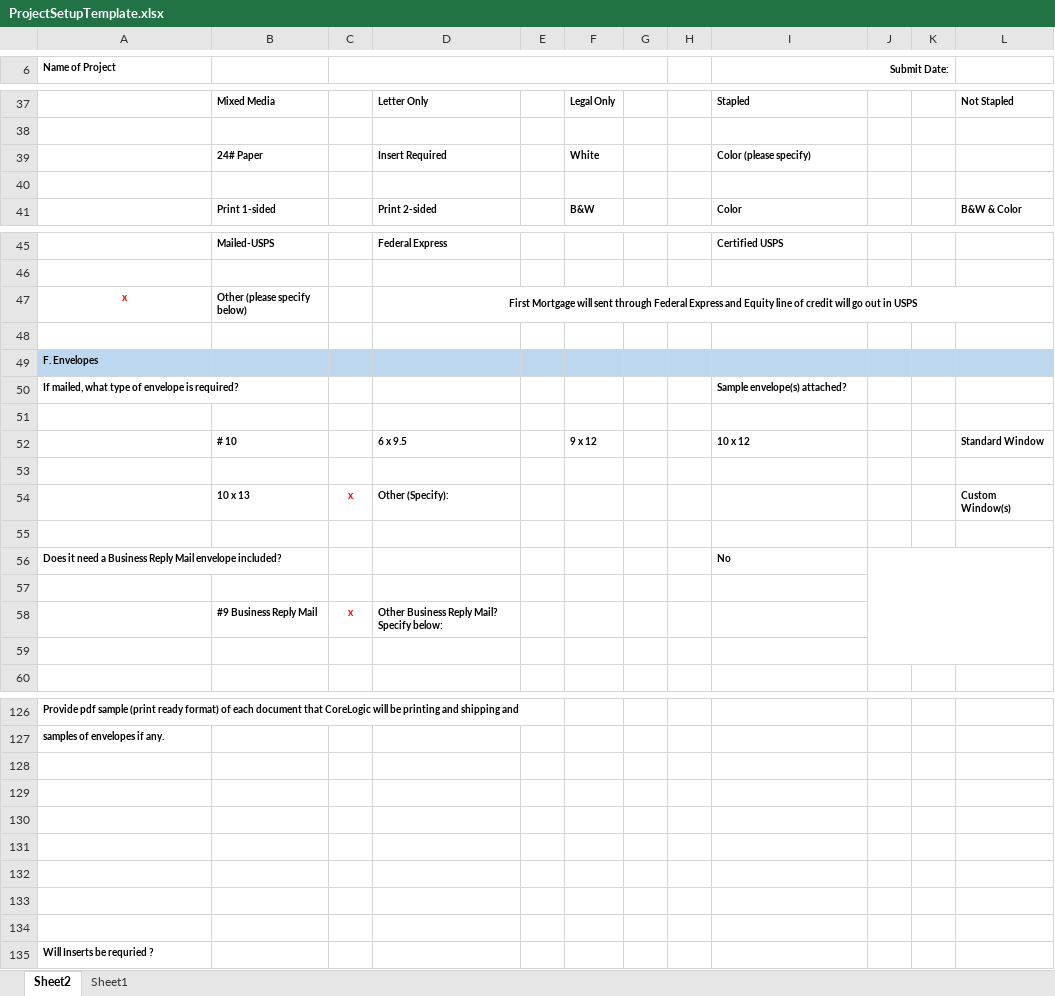
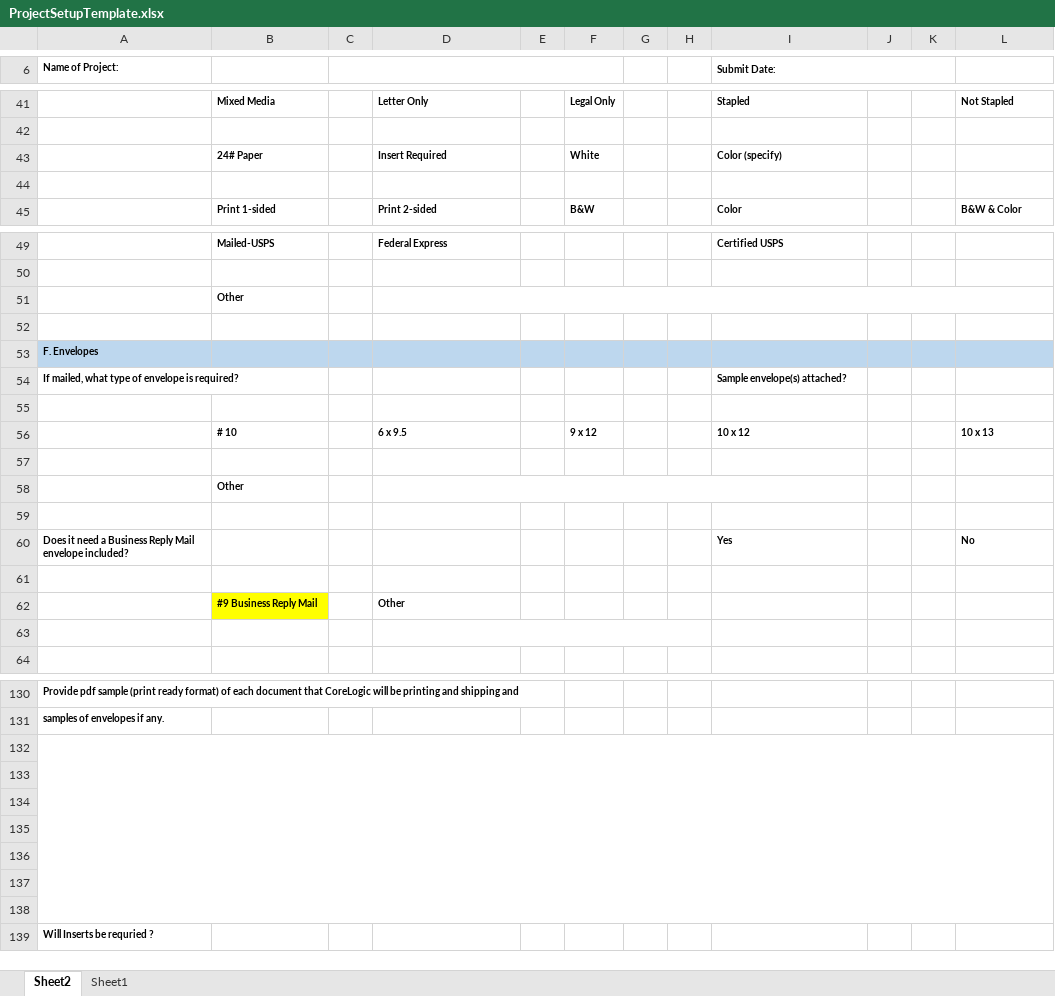
Before and after one commit to kaushikraj302000-glitch/AuthoMail-Cotality, an Excel workbook: source/AuthoMail/AM.Web/Template/Excel/ProjectSetupTemplate.xlsx, sheet Sheet2, drawn as a sheet; only a part is shown, gaps mark what is left out; values as stored, in another font and other column widths than the file's, no borders; removed rows and columns are numbered as before the commit, all else as after; the diff covers the shown part only; the diff names each change by its address in the sheet, - before the commit and + after, or states it on an @@ line.

```diff
--- a/source/AuthoMail/AM.Web/Template/Excel/ProjectSetupTemplate.xlsx (sheet Sheet2)
+++ b/source/AuthoMail/AM.Web/Template/Excel/ProjectSetupTemplate.xlsx (sheet Sheet2)
-A6: Name of Project
+A6: Name of Project:
-C6:G6 merged
+C6:F6 merged
-I6 alignment: right
+I6 alignment: left
-I43 (Submit Date:): Color (please specify)
+I43 (Submit Date:): Color (specify)
-row 47: x | Other (please specify below) |  | First Mortgage will sent through Federal Express and Equity line of credit will go out in USPS
+row 51:  | Other
-L56: Standard Window
+L56: 10 x 13
-row 54:  | 10 x 13 | x | Other (Specify): |  |  |  |  |  |  |  | Custom Window(s)
+row 58:  | Other
-I60 (Submit Date:): No
+I60 (Submit Date:): Yes
-J56:L59 merged
-L60: (empty)
+L60: No
-row 58:  | #9 Business Reply Mail | x | Other Business Reply Mail? Specify below:
+row 62:  | #9 Business Reply Mail |  | Other
+D63:H63 merged
+A132:L138 merged
```
Also changed, not shown: 8 added rows, 4 removed rows, 8 edited cells, cell formats and merged cells elsewhere in this sheet, formulas that keep their value, 1 other file.
